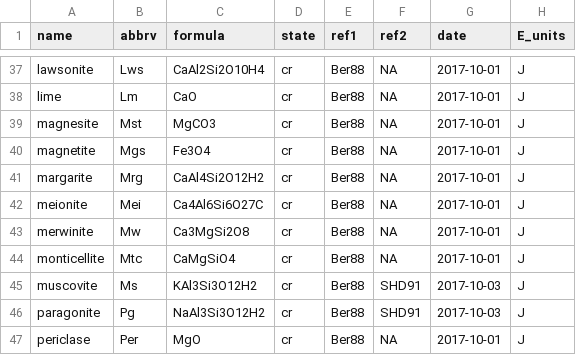
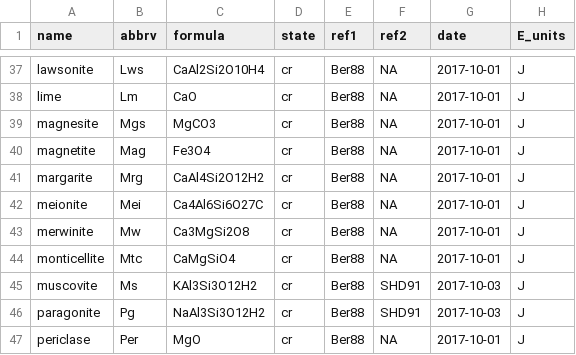
Before and after one commit to r-forge/chnosz, a CSV file: pkg/CHNOSZ/inst/extdata/OBIGT/Berman_cr.csv, drawn as a sheet; only a part is shown, gaps mark what is left out; the diff names each change by its address in the sheet, - before the commit and + after, or states it on an @@ line.

Commit message:
Correct abbreviations for magnesite and magnetite
git-svn-id: svn://svn.r-forge.r-project.org/svnroot/chnosz@691 edb9625f-4e0d-4859-8d74-9fd3b1da38cb

```diff
--- a/pkg/CHNOSZ/inst/extdata/OBIGT/Berman_cr.csv
+++ b/pkg/CHNOSZ/inst/extdata/OBIGT/Berman_cr.csv
-B39 (abbrv): Mst
+B39 (abbrv): Mgs
-B40 (abbrv): Mgs
+B40 (abbrv): Mag
```
Also changed, not shown: 1 other file.
